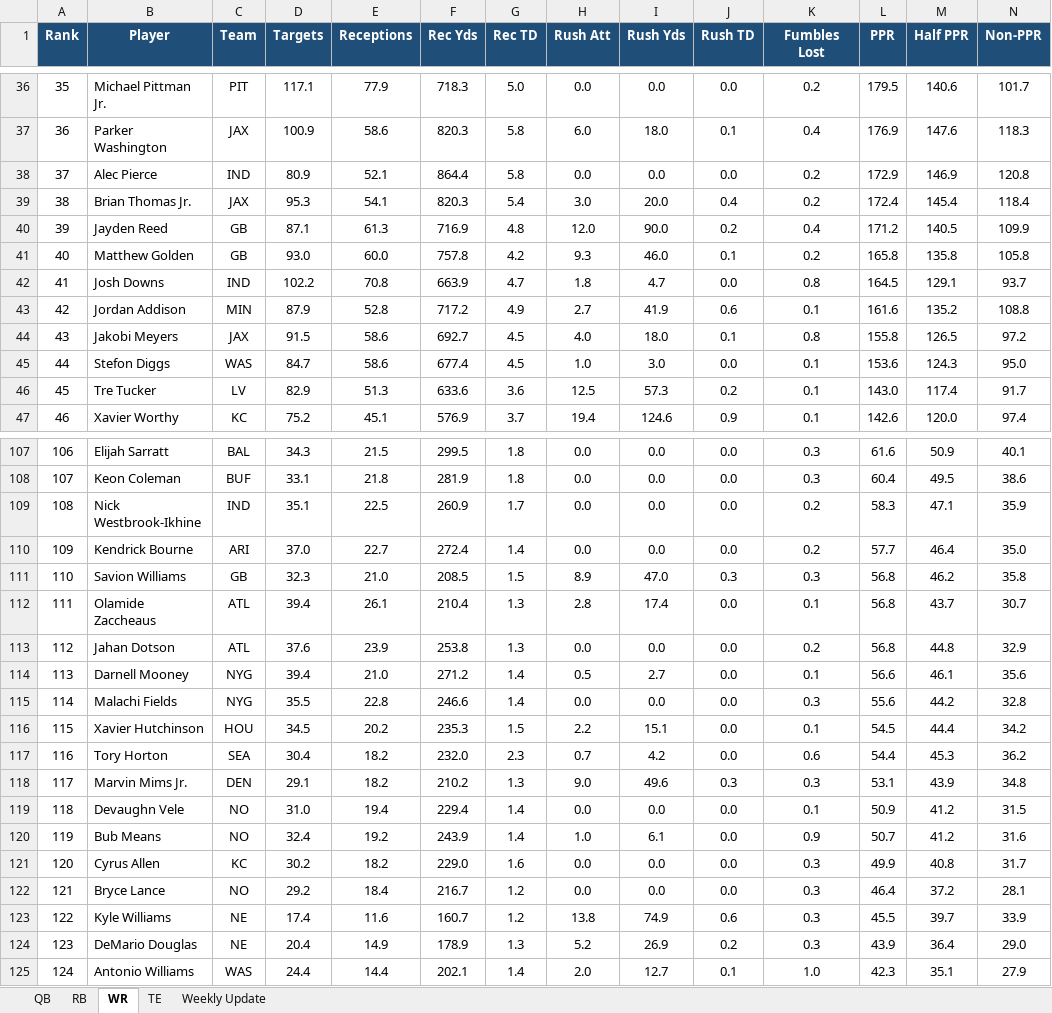
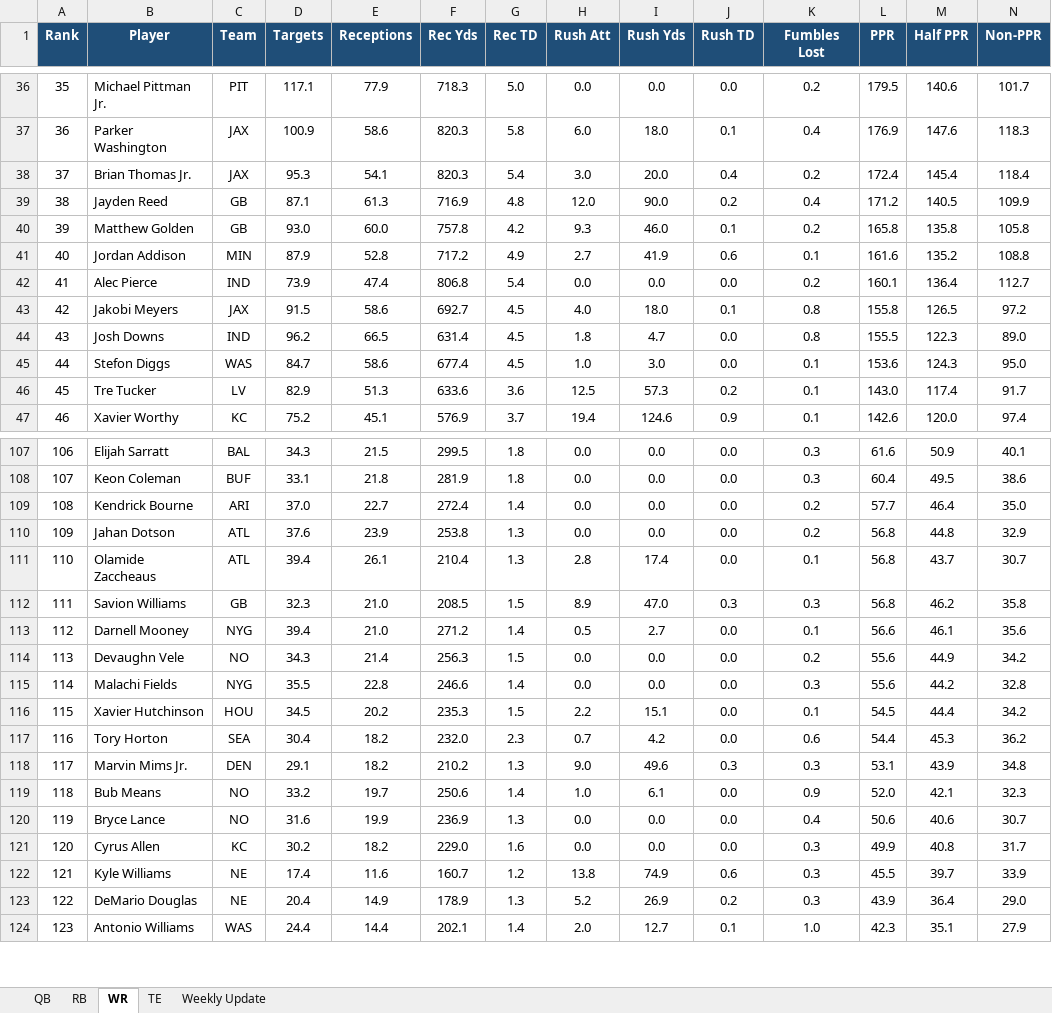
Before and after one commit to rdamato720/lineupbeat, an Excel workbook: data/projections.xlsx, sheet WR, drawn as a sheet; only a part is shown, gaps mark what is left out; values as stored, in another font and other column widths than the file's, no borders; table styles not drawn; removed rows and columns are numbered as before the commit, all else as after; the diff covers the shown part only; the diff names each change by its address in the sheet, - before the commit and + after, or states it on an @@ line.

```diff
--- a/data/projections.xlsx (sheet WR)
+++ b/data/projections.xlsx (sheet WR)
@@ column A (Rank) renumbered between rows 11 and 243 @@
-row 38: 37 | Alec Pierce | IND | 80.9 | 52.1 | 864.4 | 5.8 | 0.0 | 0.0 | 0.0 | 0.2 | 172.9 | 146.9 | 120.8
-row 42: 41 | Josh Downs | IND | 102.2 | 70.8 | 663.9 | 4.7 | 1.8 | 4.7 | 0.0 | 0.8 | 164.5 | 129.1 | 93.7
+row 42: 41 | Alec Pierce | IND | 73.9 | 47.4 | 806.8 | 5.4 | 0.0 | 0.0 | 0.0 | 0.2 | 160.1 | 136.4 | 112.7
+row 44: 43 | Josh Downs | IND | 96.2 | 66.5 | 631.4 | 4.5 | 1.8 | 4.7 | 0.0 | 0.8 | 155.5 | 122.3 | 89.0
-row 109: 108 | Nick Westbrook-Ikhine | IND | 35.1 | 22.5 | 260.9 | 1.7 | 0.0 | 0.0 | 0.0 | 0.2 | 58.3 | 47.1 | 35.9
@@ row 113 moved to row 110: 109 @@
@@ row 112 moved to row 111: 110 @@
+row 114: 113 | Devaughn Vele | NO | 34.3 | 21.4 | 256.3 | 1.5 | 0.0 | 0.0 | 0.0 | 0.2 | 55.6 | 44.9 | 34.2
-row 119: 118 | Devaughn Vele | NO | 31.0 | 19.4 | 229.4 | 1.4 | 0.0 | 0.0 | 0.0 | 0.1 | 50.9 | 41.2 | 31.5
-D119 (Targets): 32.4
+D119 (Targets): 33.2
-E119 (Receptions): 19.2
+E119 (Receptions): 19.7
-F119 (Rec Yds): 243.9
+F119 (Rec Yds): 250.6
-L119 (PPR): 50.7
+L119 (PPR): 52.0
-M119 (Half PPR): 41.2
+M119 (Half PPR): 42.1
-N119 (Non-PPR): 31.6
+N119 (Non-PPR): 32.3
+row 120: 119 | Bryce Lance | NO | 31.6 | 19.9 | 236.9 | 1.3 | 0.0 | 0.0 | 0.0 | 0.4 | 50.6 | 40.6 | 30.7
-row 122: 121 | Bryce Lance | NO | 29.2 | 18.4 | 216.7 | 1.2 | 0.0 | 0.0 | 0.0 | 0.3 | 46.4 | 37.2 | 28.1
```
Also changed, not shown: 11 added rows, 9 removed rows, 54 moved rows and 7 edited cells elsewhere in this sheet, sheet Weekly Update, sheet RB, 3 other files.
